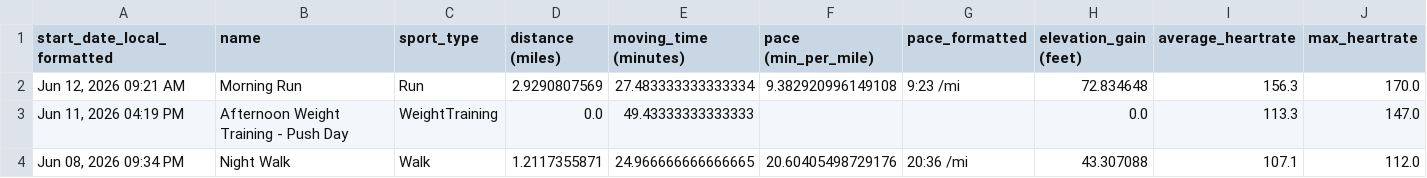
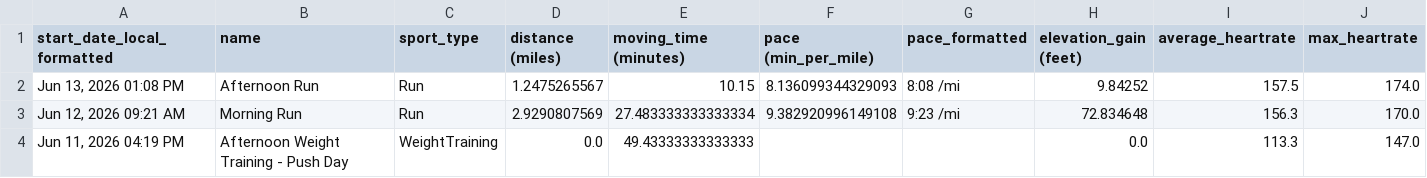
Before and after one commit to adbrigs/strava-training-dashboard, a CSV file: web/public/data/activity_data_with_intensity.csv, drawn as a sheet; only a part is shown; the shorter side is filled out with more unchanged rows; rows hold the shown columns only; the diff names each change by its address in the sheet, - before the commit and + after, or states it on an @@ line.

```diff
--- a/web/public/data/activity_data_with_intensity.csv
+++ b/web/public/data/activity_data_with_intensity.csv
+row 2: Jun 13, 2026 01:08 PM | Afternoon Run | Run | 1.2475265567 | 10.15 | 8.136099344329093 | 8:08 /mi | 9.84252 | 157.5 | 174.0
```
Also changed, not shown: Training_Intensity_Report/dashboard/data/all_activities_rawdata.csv.
